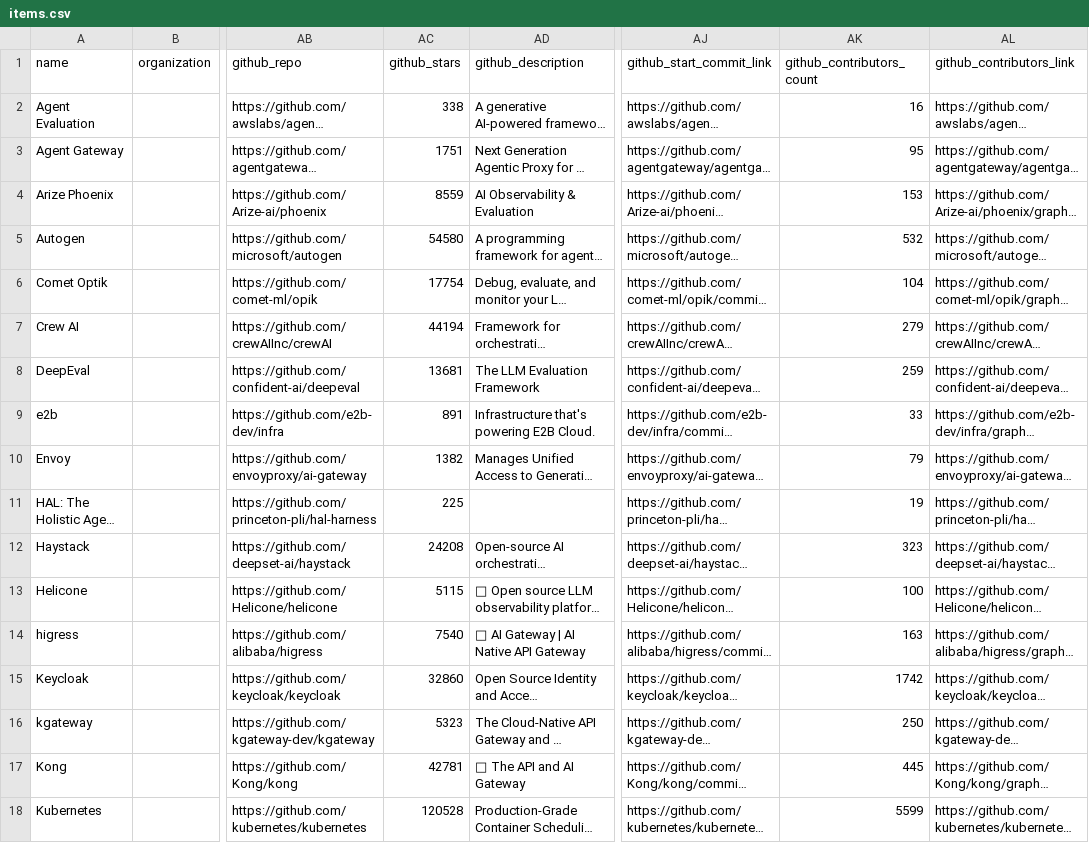
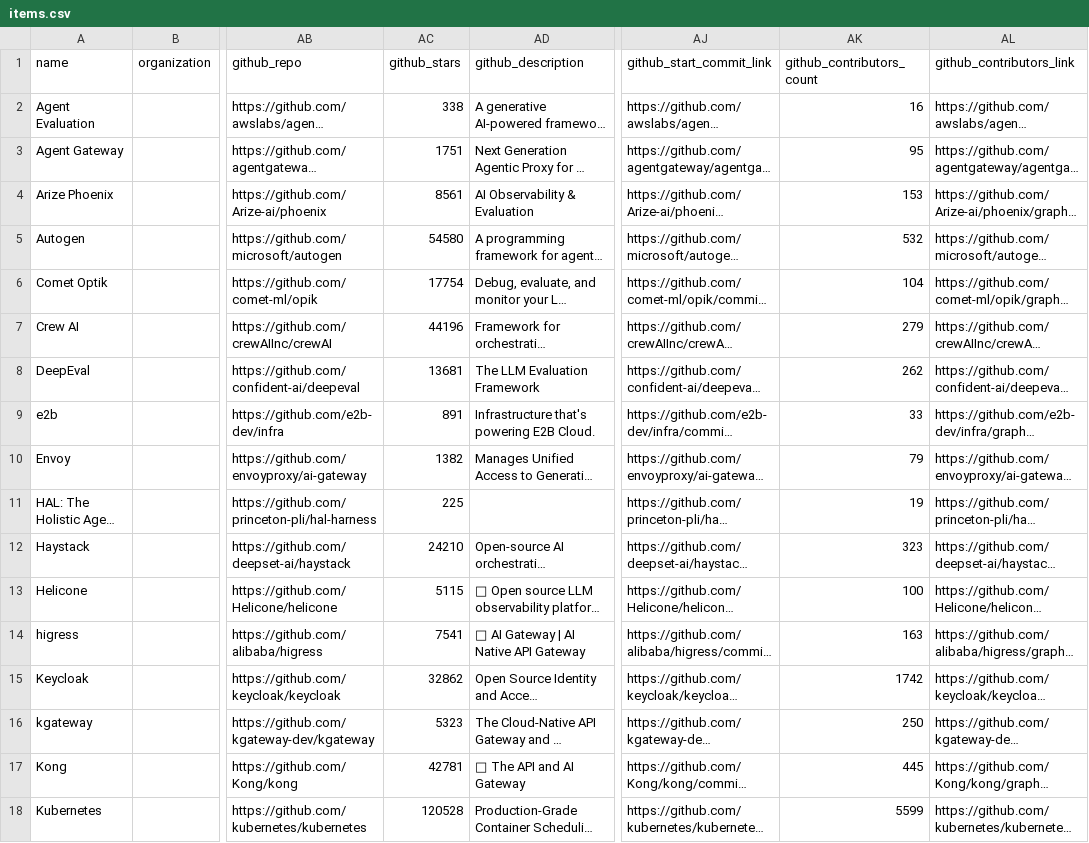
Before and after one commit to agentic-community/agentic-landscape, a CSV file: docs/items.csv, drawn as a sheet; only a part is shown, gaps mark what is left out; long unchanged cells end in …; the diff covers the shown part only; the diff names each change by its address in the sheet, - before the commit and + after, or states it on an @@ line.

```diff
--- a/docs/items.csv
+++ b/docs/items.csv
-AC4 (github_stars): 8559
+AC4 (github_stars): 8561
-AC7 (github_stars): 44194
+AC7 (github_stars): 44196
-AK8 (github_contributors_count): 259
+AK8 (github_contributors_count): 262
-AC12 (github_stars): 24208
+AC12 (github_stars): 24210
-AC14 (github_stars): 7540
+AC14 (github_stars): 7541
-AC15 (github_stars): 32860
+AC15 (github_stars): 32862
```
Also changed, not shown: 12 edited cells elsewhere in this file, 23 other files.
